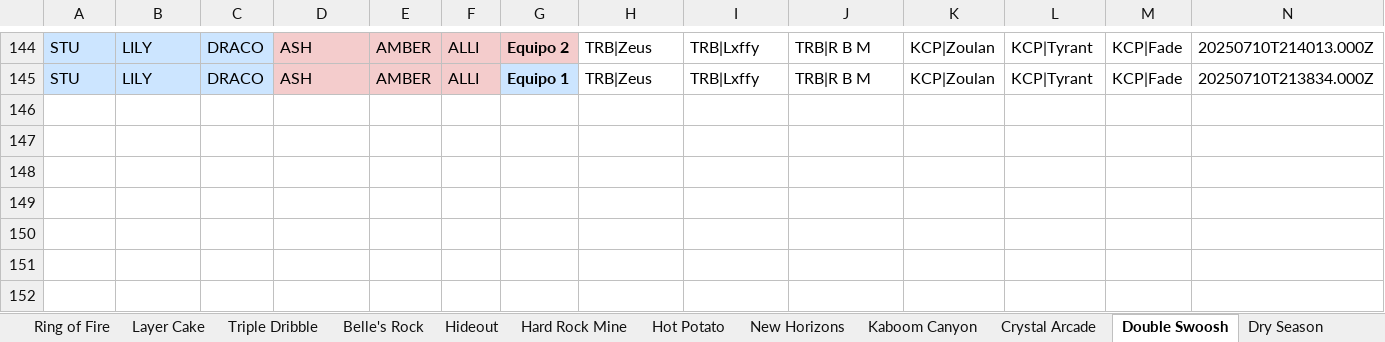
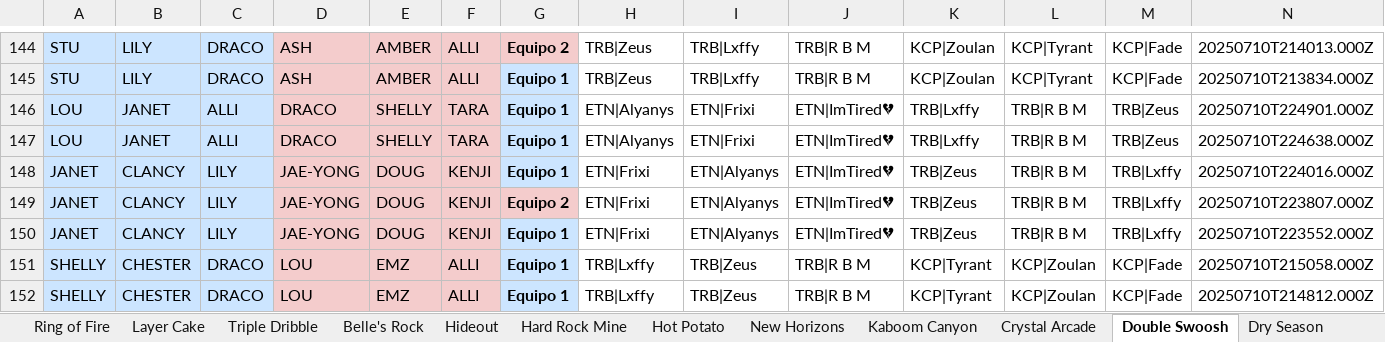
Before and after one commit to javierlarap/brawl-dash, an Excel workbook: scrims_actualizado.xlsx, sheet Double Swoosh, drawn as a sheet; only a part is shown, gaps mark what is left out; values as stored, in another font and other column widths than the file's, no borders; the diff names each change by its address in the sheet, - before the commit and + after, or states it on an @@ line.

```diff
--- a/scrims_actualizado.xlsx (sheet Double Swoosh)
+++ b/scrims_actualizado.xlsx (sheet Double Swoosh)
+row 146: LOU | JANET | ALLI | DRACO | SHELLY | TARA | Equipo 1 | ETN|Alyanys | ETN|Frixi | ETN|ImTired💔 | TRB|Lxffy | TRB|R B M | TRB|Zeus | 20250710T224901.000Z
+row 147: LOU | JANET | ALLI | DRACO | SHELLY | TARA | Equipo 1 | ETN|Alyanys | ETN|Frixi | ETN|ImTired💔 | TRB|Lxffy | TRB|R B M | TRB|Zeus | 20250710T224638.000Z
+row 148: JANET | CLANCY | LILY | JAE-YONG | DOUG | KENJI | Equipo 1 | ETN|Frixi | ETN|Alyanys | ETN|ImTired💔 | TRB|Zeus | TRB|R B M | TRB|Lxffy | 20250710T224016.000Z
+row 149: JANET | CLANCY | LILY | JAE-YONG | DOUG | KENJI | Equipo 2 | ETN|Frixi | ETN|Alyanys | ETN|ImTired💔 | TRB|Zeus | TRB|R B M | TRB|Lxffy | 20250710T223807.000Z
+row 150: JANET | CLANCY | LILY | JAE-YONG | DOUG | KENJI | Equipo 1 | ETN|Frixi | ETN|Alyanys | ETN|ImTired💔 | TRB|Zeus | TRB|R B M | TRB|Lxffy | 20250710T223552.000Z
+row 151: SHELLY | CHESTER | DRACO | LOU | EMZ | ALLI | Equipo 1 | TRB|Lxffy | TRB|Zeus | TRB|R B M | KCP|Tyrant | KCP|Zoulan | KCP|Fade | 20250710T215058.000Z
+row 152: SHELLY | CHESTER | DRACO | LOU | EMZ | ALLI | Equipo 1 | TRB|Lxffy | TRB|Zeus | TRB|R B M | KCP|Tyrant | KCP|Zoulan | KCP|Fade | 20250710T214812.000Z
```
Also changed, not shown: sheet Pit Stop, sheet Crystal Arcade, sheet Dry Season, sheet Belle's Rock, sheet Ring of Fire, sheet Hard Rock Mine, 8 more sheets.
